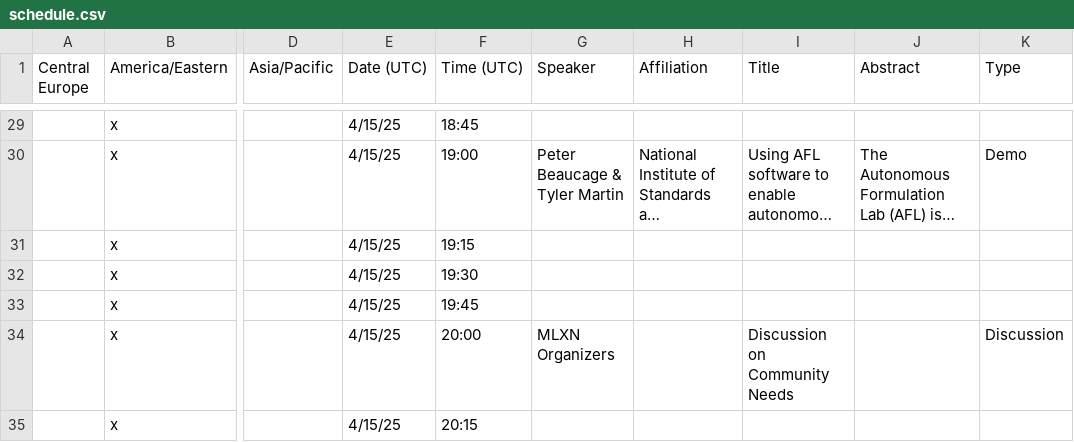
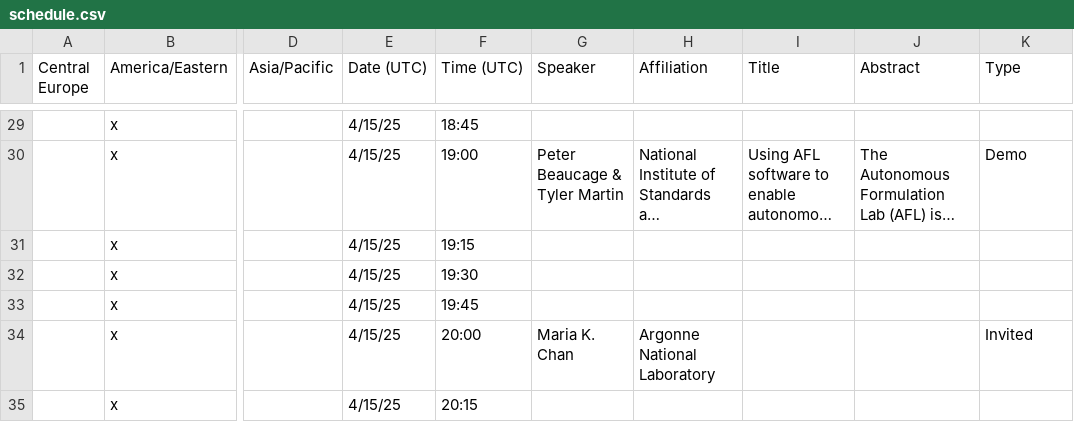
Before and after one commit to usnistgov/MLXN25, a CSV file: schedule.csv, drawn as a sheet; only a part is shown, gaps mark what is left out; long unchanged cells end in …; the diff covers the shown part only; the diff names each change by its address in the sheet, - before the commit and + after, or states it on an @@ line.

Commit message:
updates schedule

```diff
--- a/schedule.csv
+++ b/schedule.csv
-G34 (Speaker): MLXN Organizers
+G34 (Speaker): Maria K. Chan
-H34 (Affiliation): (empty)
+H34 (Affiliation): Argonne National Laboratory
-I34 (Title): Discussion on Community Needs
+I34 (Title): (empty)
-K34 (Type): Discussion
+K34 (Type): Invited
```
Also changed, not shown: 15 edited cells elsewhere in this file.
